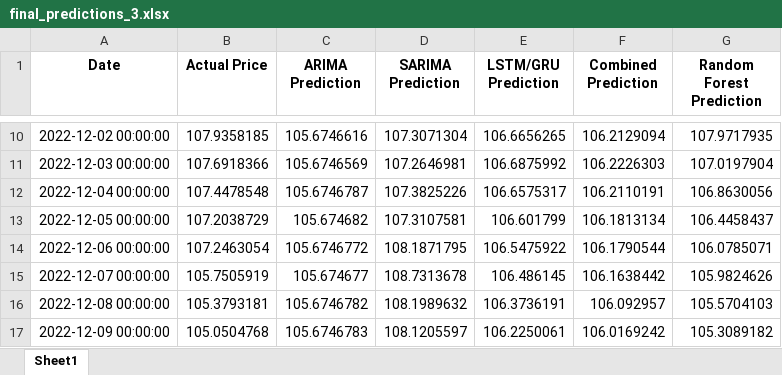
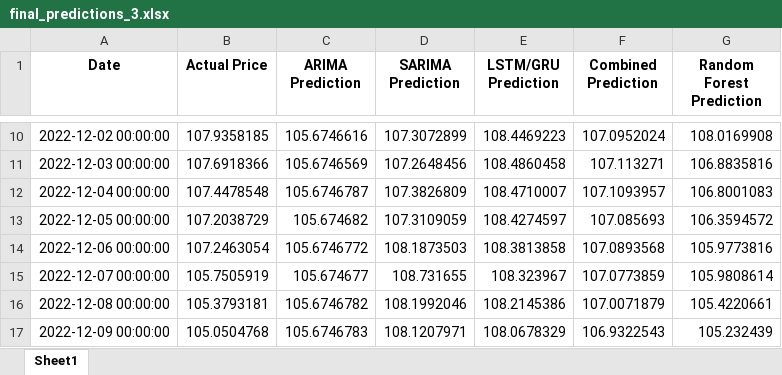
Before and after one commit to Min-1303/COS30018-IntelligentSystems, an Excel workbook: v0.6/final_predictions_3.xlsx, sheet Sheet1, drawn as a sheet; only a part is shown, gaps mark what is left out; values as stored, in another font and other column widths than the file's, no borders; the diff covers the shown part only; the diff names each change by its address in the sheet, - before the commit and + after, or states it on an @@ line.

```diff
--- a/v0.6/final_predictions_3.xlsx (sheet Sheet1)
+++ b/v0.6/final_predictions_3.xlsx (sheet Sheet1)
-D10 (SARIMA Prediction): 107.3071304
+D10 (SARIMA Prediction): 107.3072899
-E10 (LSTM/GRU Prediction): 106.6656265
+E10 (LSTM/GRU Prediction): 108.4469223
-F10 (Combined Prediction): 106.2129094
+F10 (Combined Prediction): 107.0952024
-G10 (Random Forest Prediction): 107.9717935
+G10 (Random Forest Prediction): 108.0169908
-D11 (SARIMA Prediction): 107.2646981
+D11 (SARIMA Prediction): 107.2648456
-E11 (LSTM/GRU Prediction): 106.6875992
+E11 (LSTM/GRU Prediction): 108.4860458
-F11 (Combined Prediction): 106.2226303
+F11 (Combined Prediction): 107.113271
-G11 (Random Forest Prediction): 107.0197904
+G11 (Random Forest Prediction): 106.8835816
-D12 (SARIMA Prediction): 107.3825226
+D12 (SARIMA Prediction): 107.3826809
-E12 (LSTM/GRU Prediction): 106.6575317
+E12 (LSTM/GRU Prediction): 108.4710007
-F12 (Combined Prediction): 106.2110191
+F12 (Combined Prediction): 107.1093957
-G12 (Random Forest Prediction): 106.8630056
+G12 (Random Forest Prediction): 106.8001083
-D13 (SARIMA Prediction): 107.3107581
+D13 (SARIMA Prediction): 107.3109059
-E13 (LSTM/GRU Prediction): 106.601799
+E13 (LSTM/GRU Prediction): 108.4274597
-F13 (Combined Prediction): 106.1813134
+F13 (Combined Prediction): 107.085693
-G13 (Random Forest Prediction): 106.4458437
+G13 (Random Forest Prediction): 106.3594572
-D14 (SARIMA Prediction): 108.1871795
+D14 (SARIMA Prediction): 108.1873503
-E14 (LSTM/GRU Prediction): 106.5475922
+E14 (LSTM/GRU Prediction): 108.3813858
-F14 (Combined Prediction): 106.1790544
+F14 (Combined Prediction): 107.0893568
-G14 (Random Forest Prediction): 106.0785071
+G14 (Random Forest Prediction): 105.9773816
-D15 (SARIMA Prediction): 108.7313678
+D15 (SARIMA Prediction): 108.731655
-E15 (LSTM/GRU Prediction): 106.486145
+E15 (LSTM/GRU Prediction): 108.323967
-F15 (Combined Prediction): 106.1638442
+F15 (Combined Prediction): 107.0773859
-G15 (Random Forest Prediction): 105.9824626
+G15 (Random Forest Prediction): 105.9808614
-D16 (SARIMA Prediction): 108.1989632
+D16 (SARIMA Prediction): 108.1992046
-E16 (LSTM/GRU Prediction): 106.3736191
+E16 (LSTM/GRU Prediction): 108.2145386
-F16 (Combined Prediction): 106.092957
+F16 (Combined Prediction): 107.0071879
-G16 (Random Forest Prediction): 105.5704103
+G16 (Random Forest Prediction): 105.4220661
-D17 (SARIMA Prediction): 108.1205597
+D17 (SARIMA Prediction): 108.1207971
-E17 (LSTM/GRU Prediction): 106.2250061
+E17 (LSTM/GRU Prediction): 108.0678329
-F17 (Combined Prediction): 106.0169242
+F17 (Combined Prediction): 106.9322543
-G17 (Random Forest Prediction): 105.3089182
+G17 (Random Forest Prediction): 105.232439
```
Also changed, not shown: 968 edited cells elsewhere in this sheet, 30 other files.
